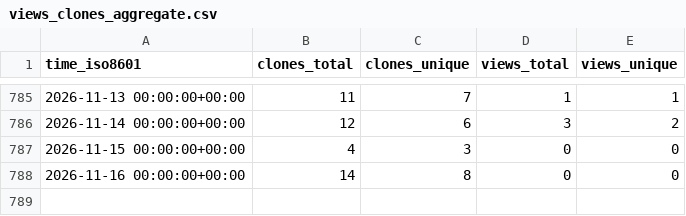
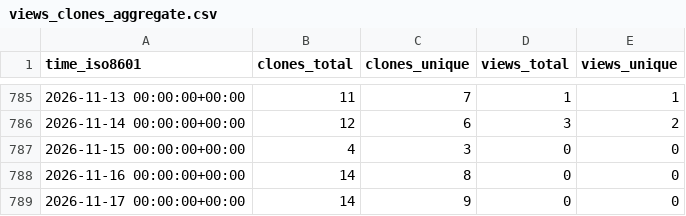
Before and after one commit to Institute-Eng-and-Comp-Mechanics-UStgt/ApHIN, a CSV file: Institute-Eng-and-Comp-Mechanics-UStgt/ApHIN/ghrs-data/views_clones_aggregate.csv, drawn as a sheet; only a part is shown, gaps mark what is left out.

```diff
--- a/Institute-Eng-and-Comp-Mechanics-UStgt/ApHIN/ghrs-data/views_clones_aggregate.csv
+++ b/Institute-Eng-and-Comp-Mechanics-UStgt/ApHIN/ghrs-data/views_clones_aggregate.csv
@@ -788 +788,2 @@ time_iso8601,clones_total,clones_unique,views_total,views_unique
 2026-11-16 00:00:00+00:00,14,8,0,0
+2026-11-17 00:00:00+00:00,14,9,0,0
```
Also changed, not shown: 1 other file.
